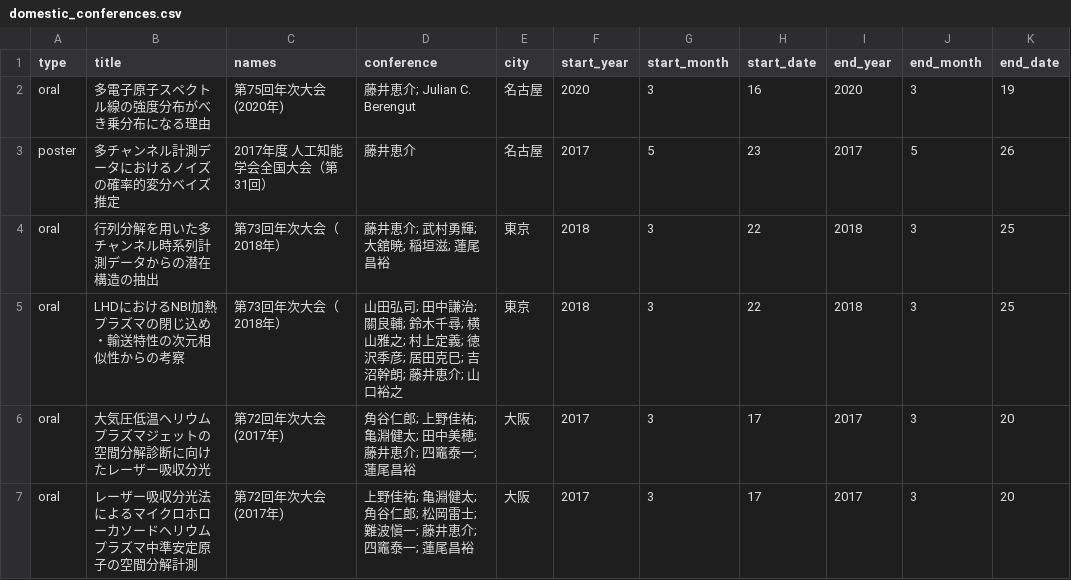
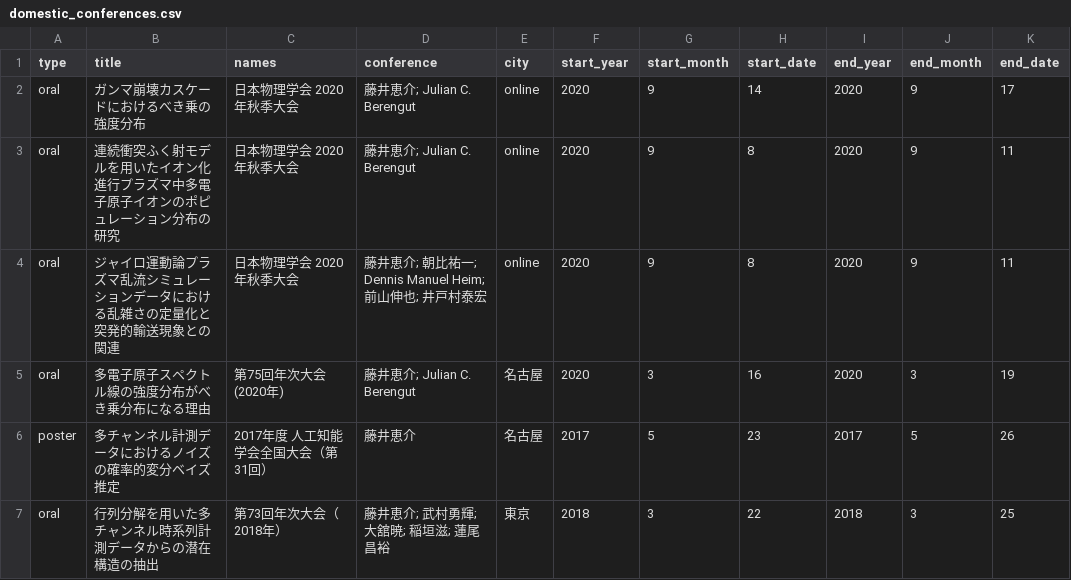
Before and after one commit to fujiisoup/CV, a CSV file: data/domestic_conferences.csv, drawn as a sheet; only a part is shown; the shorter side is filled out with more unchanged rows; the diff names each change by its address in the sheet, - before the commit and + after, or states it on an @@ line.

Commit message:
Update papers, conferences

```diff
--- a/data/domestic_conferences.csv
+++ b/data/domestic_conferences.csv
+row 2: oral | ガンマ崩壊カスケードにおけるべき乗の強度分布 | 日本物理学会 2020年秋季大会 | 藤井恵介; Julian C. Berengut | online | 2020 | 9 | 14 | 2020 | 9 | 17
+row 3: oral | 連続衝突ふく射モデルを用いたイオン化進行プラズマ中多電子原子イオンのポピュレーション分布の研究 | 日本物理学会 2020年秋季大会 | 藤井恵介; Julian C. Berengut | online | 2020 | 9 | 8 | 2020 | 9 | 11
+row 4: oral | ジャイロ運動論プラズマ乱流シミュレーションデータにおける乱雑さの定量化と突発的輸送現象との関連 | 日本物理学会 2020年秋季大会 | 藤井恵介; 朝比祐一; Dennis Manuel Heim; 前山伸也; 井戸村泰宏 | online | 2020 | 9 | 8 | 2020 | 9 | 11
```
Also changed, not shown: data/papers.csv, 2 other files.
